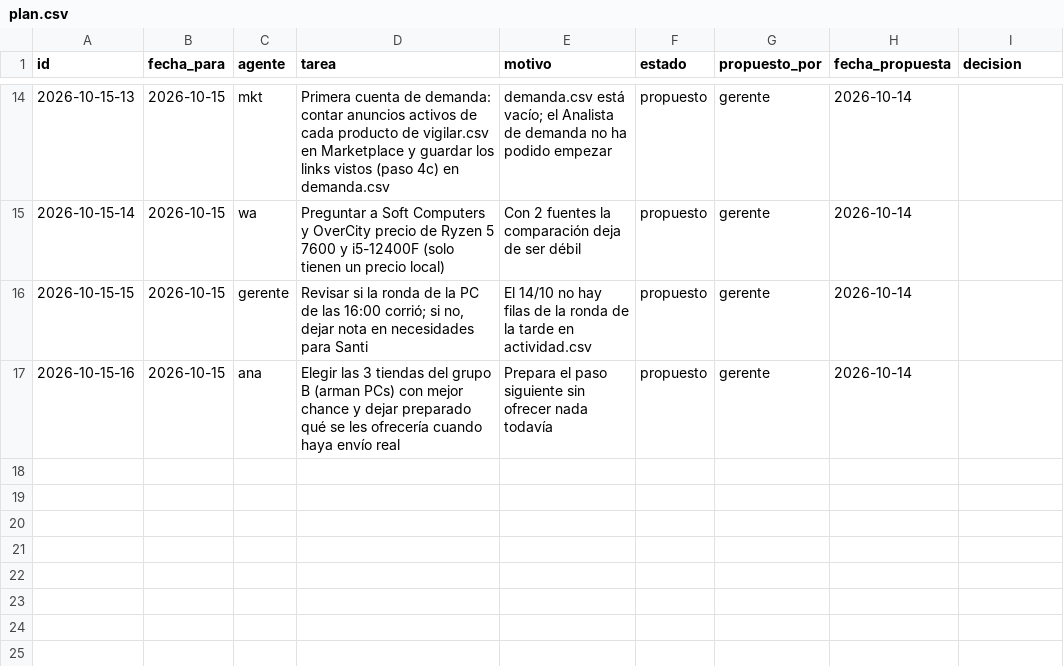
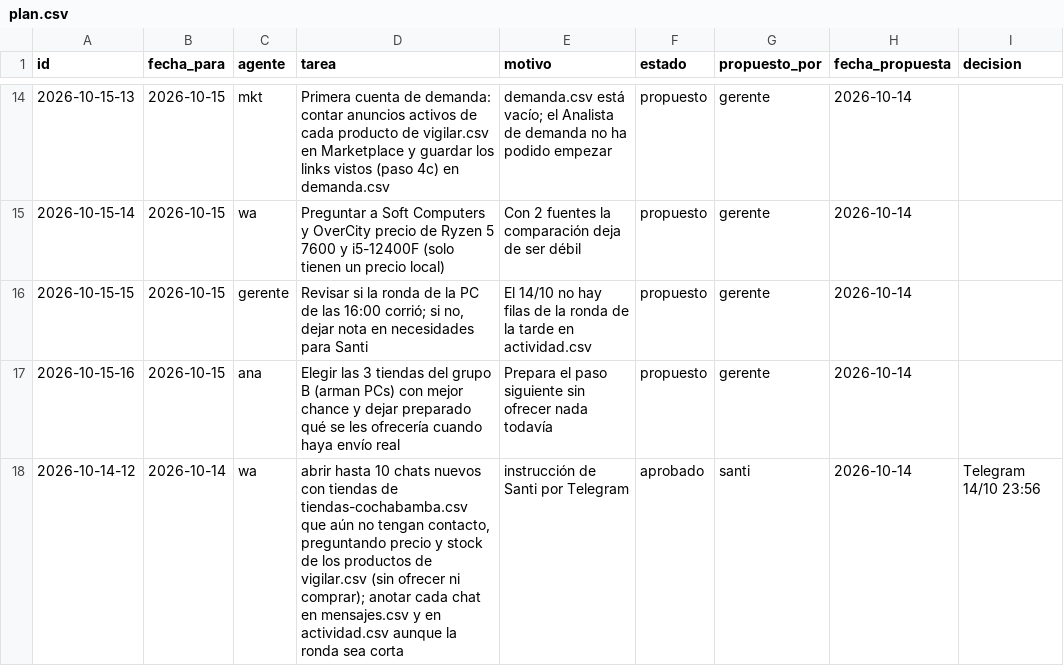
Before and after one commit to Santi491/Claude-, a CSV file: plan.csv, drawn as a sheet; only a part is shown, gaps mark what is left out.

Commit message:
Plan: tarea nueva de Santi por Telegram (Raspberry)

```diff
--- a/plan.csv
+++ b/plan.csv
@@ -17 +17,2 @@ id,fecha_para,agente,tarea,motivo,estado,propuesto_por,fecha_propuesta,decision
 2026-10-15-16,2026-10-15,ana,Elegir las 3 tiendas del grupo B (arman PCs) con mejor chance y dejar preparado qué se les ofrecería cuando haya envío real,Prepara el paso siguiente sin ofrecer nada todavía,propuesto,gerente,2026-10-14,
+2026-10-14-12,2026-10-14,wa,"abrir hasta 10 chats nuevos con tiendas de tiendas-cochabamba.csv que aún no tengan contacto, preguntando precio y stock de los productos de vigilar.csv (sin ofrecer ni comprar); anotar cada chat en mensajes.csv y en actividad.csv aunque la ronda sea corta",instrucción de Santi por Telegram,aprobado,santi,2026-10-14,Telegram 14/10 23:56
```
Also changed, not shown: actividad.csv.
